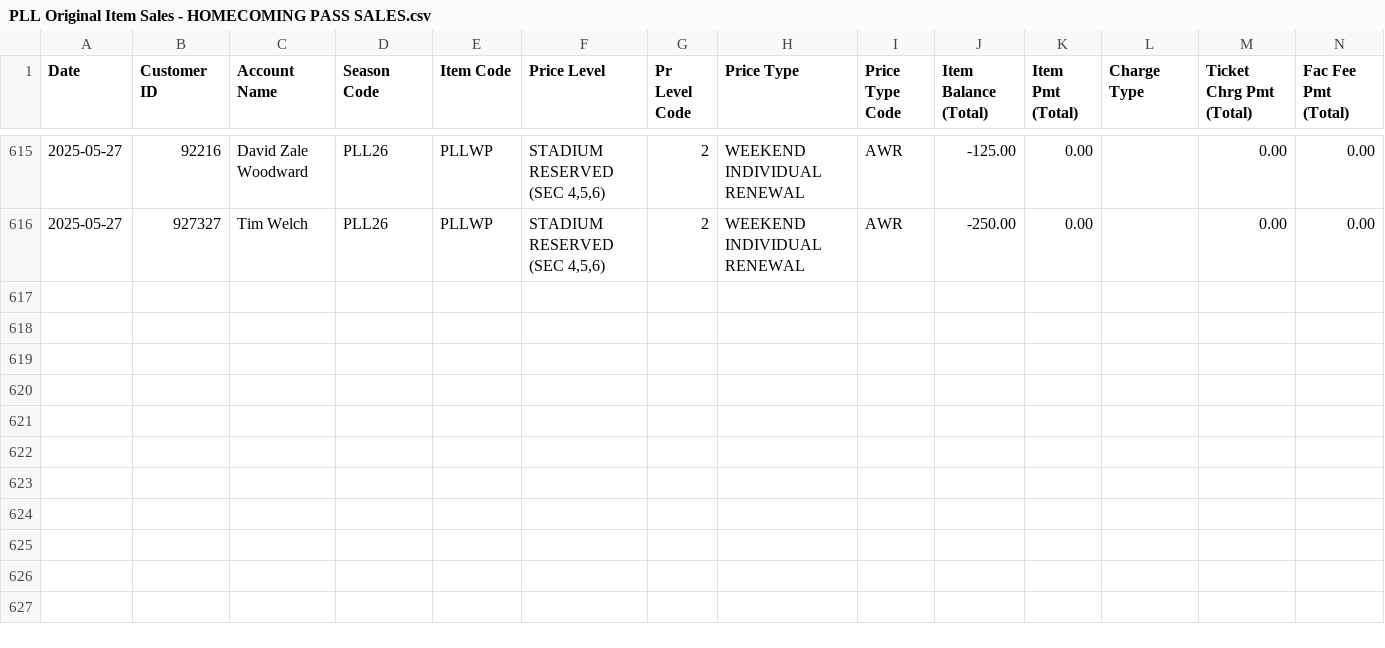
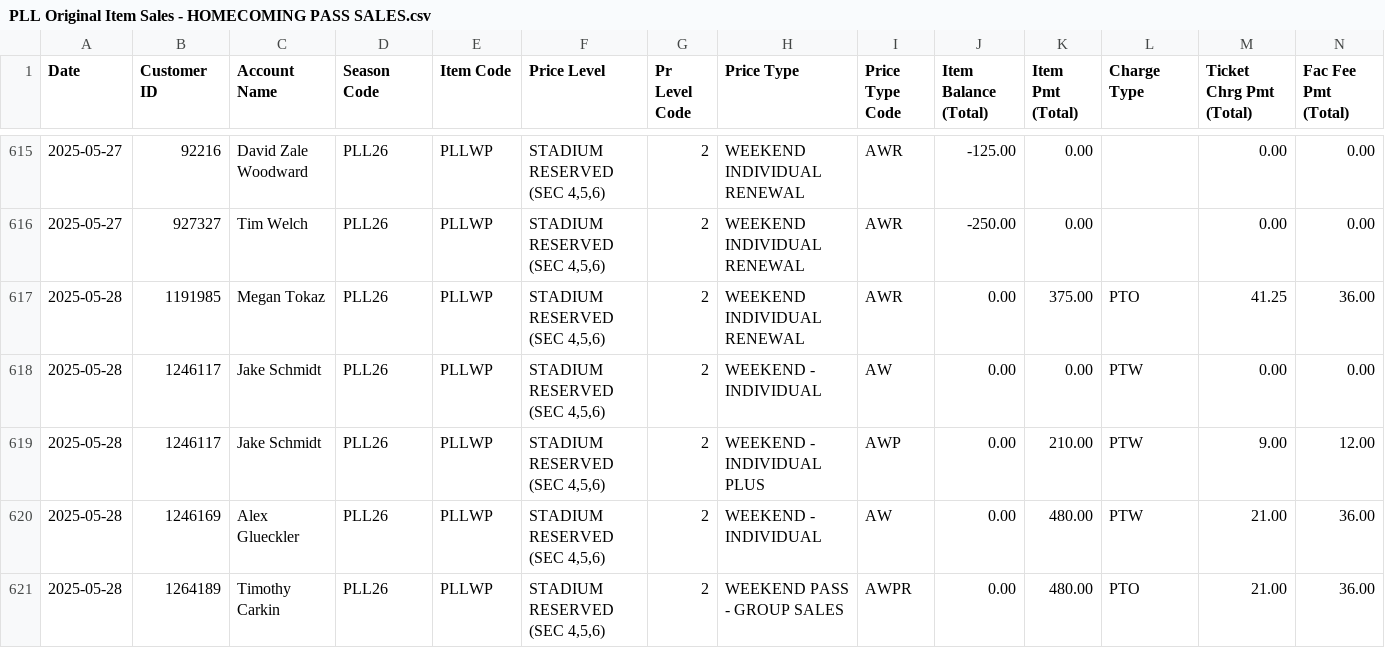
Before and after one commit to spuchta/PLL_BI_TIX, a CSV file: sales-reports/Denver/PLL Original Item Sales - HOMECOMING PASS SALES.csv, drawn as a sheet; only a part is shown, gaps mark what is left out; rows hold the shown columns only; the diff names each change by its address in the sheet, - before the commit and + after, or states it on an @@ line.

```diff
--- a/sales-reports/Denver/PLL Original Item Sales - HOMECOMING PASS SALES.csv
+++ b/sales-reports/Denver/PLL Original Item Sales - HOMECOMING PASS SALES.csv
+row 617: 2025-05-28 | 1191985 | Megan Tokaz | PLL26 | PLLWP | STADIUM RESERVED (SEC 4,5,6) | 2 | WEEKEND INDIVIDUAL RENEWAL | AWR | 0.00 | 375.00 | PTO | 41.25 | 36.00
+row 618: 2025-05-28 | 1246117 | Jake Schmidt | PLL26 | PLLWP | STADIUM RESERVED (SEC 4,5,6) | 2 | WEEKEND - INDIVIDUAL | AW | 0.00 | 0.00 | PTW | 0.00 | 0.00
+row 619: 2025-05-28 | 1246117 | Jake Schmidt | PLL26 | PLLWP | STADIUM RESERVED (SEC 4,5,6) | 2 | WEEKEND - INDIVIDUAL PLUS | AWP | 0.00 | 210.00 | PTW | 9.00 | 12.00
+row 620: 2025-05-28 | 1246169 | Alex Glueckler | PLL26 | PLLWP | STADIUM RESERVED (SEC 4,5,6) | 2 | WEEKEND - INDIVIDUAL | AW | 0.00 | 480.00 | PTW | 21.00 | 36.00
+row 621: 2025-05-28 | 1264189 | Timothy Carkin | PLL26 | PLLWP | STADIUM RESERVED (SEC 4,5,6) | 2 | WEEKEND PASS - GROUP SALES | AWPR | 0.00 | 480.00 | PTO | 21.00 | 36.00
```
Also changed, not shown: sales-reports/Denver/PLL Original Item Sales - HOMECOMING PASS Availability.csv, sales-reports/Denver/PLL Original Item Sales - SINGLE TICKET SALES.csv, 3 other files.
